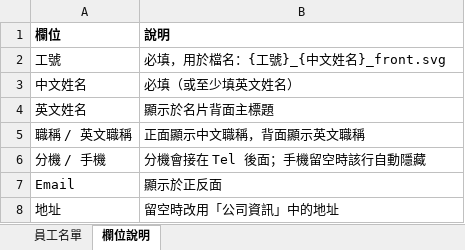
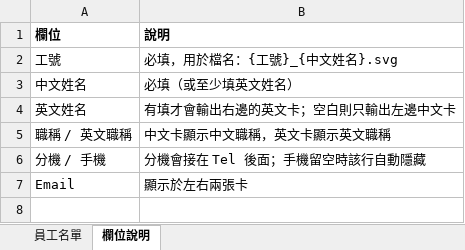
Before and after one commit to stansu/business-card, an Excel workbook: public/sample-employees.xlsx, sheet 欄位說明, drawn as a sheet; values as stored, in another font and other column widths than the file's, no borders; the diff names each change by its address in the sheet, - before the commit and + after, or states it on an @@ line.

Commit message:
feat: 改為單張中英並排名片，新增版型下載／上傳
- 輸出 180×54mm 單一 SVG：左邊中文卡、右邊英文卡；沒有英文姓名時右半留白
- 檔名改為 {工號}_{中文姓名}.svg，每人一個檔案
- 公司地址改寫在版型內，移除地址與分公司輸入欄位
- 新增「名片版型」面板：下載 SVG、上傳自訂版型、還原預設（存 localStorage）
- 模板引擎改為堆疊解析，支援巢狀 {{#if}} 條件
- 同步更新 Excel 範例（移除地址欄、加入只有中文姓名案例）、README 與預覽圖

```diff
--- a/public/sample-employees.xlsx (sheet 欄位說明)
+++ b/public/sample-employees.xlsx (sheet 欄位說明)
-B2 (說明): 必填，用於檔名：{工號}_{中文姓名}_front.svg
+B2 (說明): 必填，用於檔名：{工號}_{中文姓名}.svg
-B4 (說明): 顯示於名片背面主標題
+B4 (說明): 有填才會輸出右邊的英文卡；空白則只輸出左邊中文卡
-B5 (說明): 正面顯示中文職稱，背面顯示英文職稱
+B5 (說明): 中文卡顯示中文職稱，英文卡顯示英文職稱
-B7 (說明): 顯示於正反面
+B7 (說明): 顯示於左右兩張卡
-row 8: 地址 | 留空時改用「公司資訊」中的地址
```
Also changed, not shown: sheet 員工名單, 7 other files.
